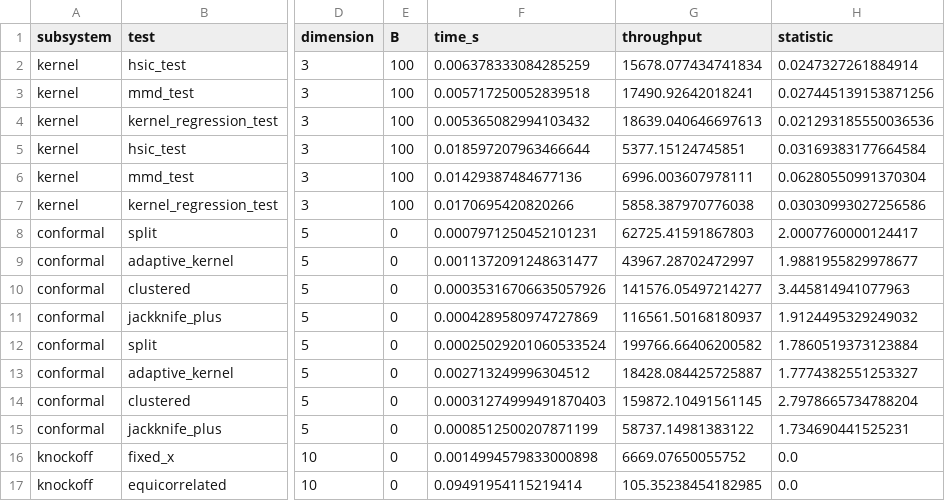
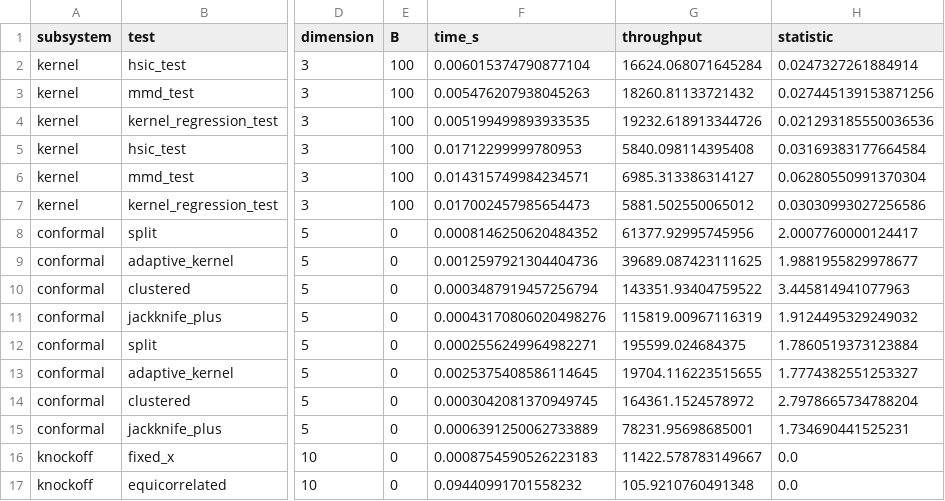
Before and after one commit to nathan-lindstedt/randomization_tests, a CSV file: benchmarks/results/subsystems_profile.csv, drawn as a sheet; only a part is shown, gaps mark what is left out; the diff covers the shown part only; the diff names each change by its address in the sheet, - before the commit and + after, or states it on an @@ line.

```diff
--- a/benchmarks/results/subsystems_profile.csv
+++ b/benchmarks/results/subsystems_profile.csv
-F2 (time_s): 0.006378333084285259
+F2 (time_s): 0.006015374790877104
-G2 (throughput): 15678.077434741834
+G2 (throughput): 16624.068071645284
-F3 (time_s): 0.005717250052839518
+F3 (time_s): 0.005476207938045263
-G3 (throughput): 17490.92642018241
+G3 (throughput): 18260.81133721432
-F4 (time_s): 0.005365082994103432
+F4 (time_s): 0.005199499893933535
-G4 (throughput): 18639.040646697613
+G4 (throughput): 19232.618913344726
-F5 (time_s): 0.018597207963466644
+F5 (time_s): 0.01712299999780953
-G5 (throughput): 5377.15124745851
+G5 (throughput): 5840.098114395408
-F6 (time_s): 0.01429387484677136
+F6 (time_s): 0.014315749984234571
-G6 (throughput): 6996.003607978111
+G6 (throughput): 6985.313386314127
-F7 (time_s): 0.0170695420820266
+F7 (time_s): 0.017002457985654473
-G7 (throughput): 5858.387970776038
+G7 (throughput): 5881.502550065012
-F8 (time_s): 0.0007971250452101231
+F8 (time_s): 0.0008146250620484352
-G8 (throughput): 62725.41591867803
+G8 (throughput): 61377.92995745956
-F9 (time_s): 0.0011372091248631477
+F9 (time_s): 0.0012597921304404736
-G9 (throughput): 43967.28702472997
+G9 (throughput): 39689.087423111625
-F10 (time_s): 0.00035316706635057926
+F10 (time_s): 0.0003487919457256794
-G10 (throughput): 141576.05497214277
+G10 (throughput): 143351.93404759522
-F11 (time_s): 0.0004289580974727869
+F11 (time_s): 0.00043170806020498276
-G11 (throughput): 116561.50168180937
+G11 (throughput): 115819.00967116319
-F12 (time_s): 0.00025029201060533524
+F12 (time_s): 0.0002556249964982271
-G12 (throughput): 199766.66406200582
+G12 (throughput): 195599.024684375
-F13 (time_s): 0.002713249996304512
+F13 (time_s): 0.0025375408586114645
-G13 (throughput): 18428.084425725887
+G13 (throughput): 19704.116223515655
-F14 (time_s): 0.00031274999491870403
+F14 (time_s): 0.0003042081370949745
-G14 (throughput): 159872.10491561145
+G14 (throughput): 164361.1524578972
-F15 (time_s): 0.0008512500207871199
+F15 (time_s): 0.0006391250062733889
-G15 (throughput): 58737.14981383122
+G15 (throughput): 78231.95698685001
-F16 (time_s): 0.0014994579833000898
+F16 (time_s): 0.0008754590526223183
-G16 (throughput): 6669.07650055752
+G16 (throughput): 11422.578783149667
-F17 (time_s): 0.09491954115219414
+F17 (time_s): 0.09440991701558232
-G17 (throughput): 105.35238454182985
+G17 (throughput): 105.9210760491348
```
Also changed, not shown: 12 edited cells elsewhere in this file, benchmarks/results/solvers_profile.csv, 11 other files.
